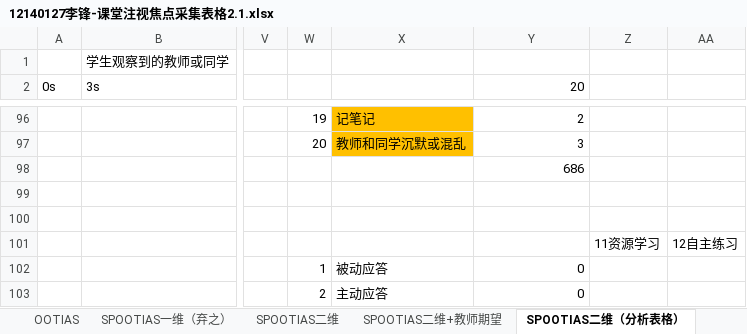
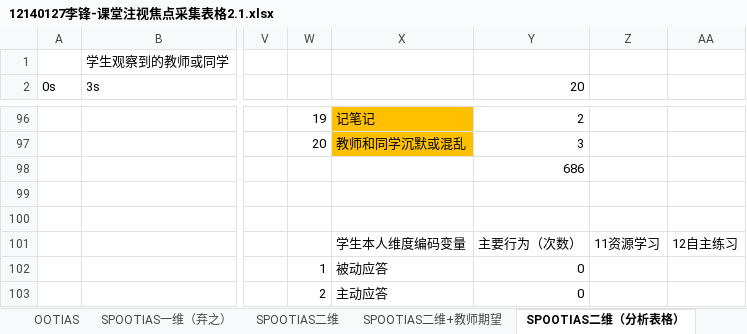
Before and after one commit to lifeng28/graduationThesis, an Excel workbook: 12140127李锋-课堂注视焦点采集表格2.1.xlsx, sheet SPOOTIAS二维（分析表格）, drawn as a sheet; only a part is shown, gaps mark what is left out; values as stored, in another font and other column widths than the file's, no borders; the diff names each change by its address in the sheet, - before the commit and + after, or states it on an @@ line.

```diff
--- a/12140127李锋-课堂注视焦点采集表格2.1.xlsx (sheet SPOOTIAS二维（分析表格）)
+++ b/12140127李锋-课堂注视焦点采集表格2.1.xlsx (sheet SPOOTIAS二维（分析表格）)
-X101: (empty)
+X101: 学生本人维度编码变量
-Y101 (20): (empty)
+Y101 (20): 主要行为（次数）
```
Also changed, not shown: sheet OOTIAS, 2 other files.
